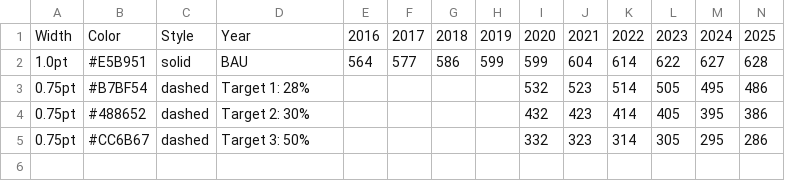
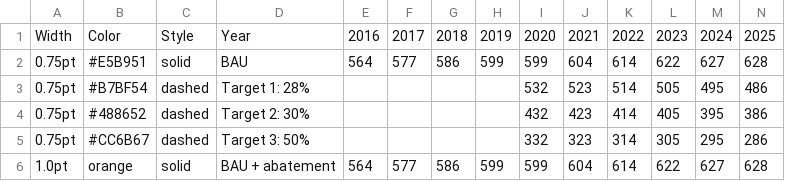
Before and after one commit to sonnenhaft/hong-chart, a CSV file: stubs/targets-and-baseline.csv, drawn as a sheet; only a part is shown; rows hold the shown columns only; the diff names each change by its address in the sheet, - before the commit and + after, or states it on an @@ line.

```diff
--- a/stubs/targets-and-baseline.csv
+++ b/stubs/targets-and-baseline.csv
-A2: 1.0pt
+A2: 0.75pt
+row 6: 1.0pt | orange | solid | BAU + abatement | 564 | 577 | 586 | 599 | 599 | 604 | 614 | 622 | 627 | 628
```
Also changed, not shown: 12 other files.
